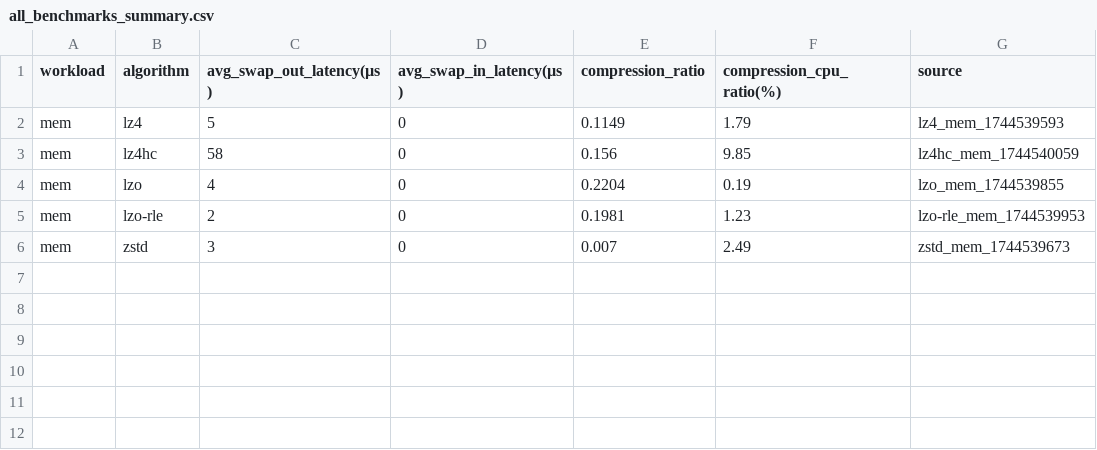
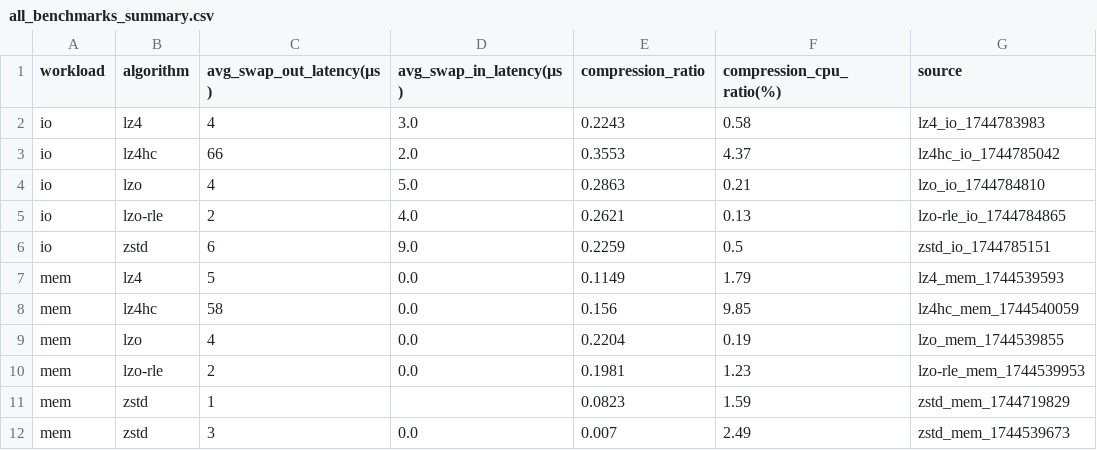
Before and after one commit to sofiyen/SSD2025, a CSV file: all_benchmarks_summary.csv, drawn as a sheet.

```diff
--- a/all_benchmarks_summary.csv
+++ b/all_benchmarks_summary.csv
@@ -1,6 +1,12 @@
 workload,algorithm,avg_swap_out_latency(µs),avg_swap_in_latency(µs),compression_ratio,compression_cpu_ratio(%),source
-mem,lz4,5,0,0.1149,1.79,lz4_mem_1744539593
-mem,lz4hc,58,0,0.156,9.85,lz4hc_mem_1744540059
-mem,lzo,4,0,0.2204,0.19,lzo_mem_1744539855
-mem,lzo-rle,2,0,0.1981,1.23,lzo-rle_mem_1744539953
-mem,zstd,3,0,0.007,2.49,zstd_mem_1744539673
+io,lz4,4,3.0,0.2243,0.58,lz4_io_1744783983
+io,lz4hc,66,2.0,0.3553,4.37,lz4hc_io_1744785042
+io,lzo,4,5.0,0.2863,0.21,lzo_io_1744784810
+io,lzo-rle,2,4.0,0.2621,0.13,lzo-rle_io_1744784865
+io,zstd,6,9.0,0.2259,0.5,zstd_io_1744785151
+mem,lz4,5,0.0,0.1149,1.79,lz4_mem_1744539593
+mem,lz4hc,58,0.0,0.156,9.85,lz4hc_mem_1744540059
+mem,lzo,4,0.0,0.2204,0.19,lzo_mem_1744539855
+mem,lzo-rle,2,0.0,0.1981,1.23,lzo-rle_mem_1744539953
+mem,zstd,1,,0.0823,1.59,zstd_mem_1744719829
+mem,zstd,3,0.0,0.007,2.49,zstd_mem_1744539673
```
Also changed, not shown: 2 other files.
